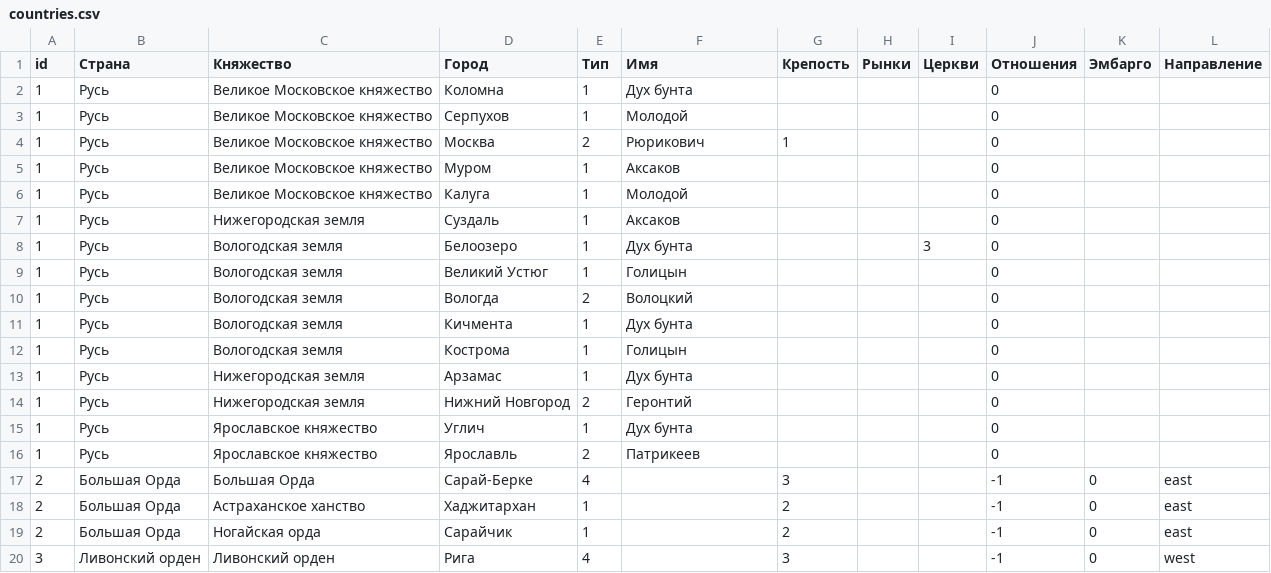
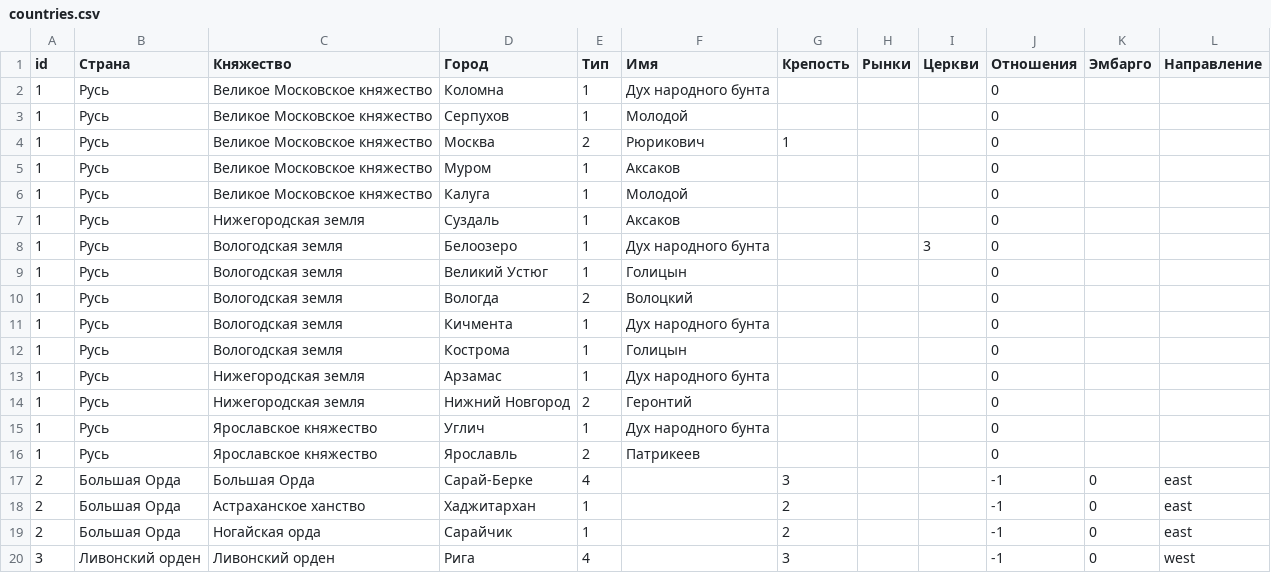
Before and after one commit to kmi9work/eraofchange, a CSV file: db/seeds/countries.csv, drawn as a sheet; only a part is shown.

Commit message:
fix

```diff
--- a/db/seeds/countries.csv
+++ b/db/seeds/countries.csv
@@ -1,3 +1,3 @@
 id,Страна,Княжество,Город,Тип,Имя,Крепость,Рынки,Церкви,Отношения,Эмбарго,Направление
-1,Русь,Великое Московское княжество,Коломна,1,Дух бунта,,,,0,,
+1,Русь,Великое Московское княжество,Коломна,1,Дух народного бунта,,,,0,,
 1,Русь,Великое Московское княжество,Серпухов,1,Молодой,,,,0,,
@@ -7,10 +7,10 @@ id,Страна,Княжество,Город,Тип,Имя,Крепость,Р
 1,Русь,Нижегородская земля,Суздаль,1,Аксаков,,,,0,,
-1,Русь,Вологодская земля,Белоозеро,1,Дух бунта,,,3,0,,
+1,Русь,Вологодская земля,Белоозеро,1,Дух народного бунта,,,3,0,,
 1,Русь,Вологодская земля,Великий Устюг,1,Голицын,,,,0,,
 1,Русь,Вологодская земля,Вологда,2,Волоцкий,,,,0,,
-1,Русь,Вологодская земля,Кичмента,1,Дух бунта,,,,0,,
+1,Русь,Вологодская земля,Кичмента,1,Дух народного бунта,,,,0,,
 1,Русь,Вологодская земля,Кострома,1,Голицын,,,,0,,
-1,Русь,Нижегородская земля,Арзамас,1,Дух бунта,,,,0,,
+1,Русь,Нижегородская земля,Арзамас,1,Дух народного бунта,,,,0,,
 1,Русь,Нижегородская земля,Нижний Новгород,2,Геронтий,,,,0,,
-1,Русь,Ярославское княжество,Углич,1,Дух бунта,,,,0,,
+1,Русь,Ярославское княжество,Углич,1,Дух народного бунта,,,,0,,
 1,Русь,Ярославское княжество,Ярославль,2,Патрикеев,,,,0,,
```
